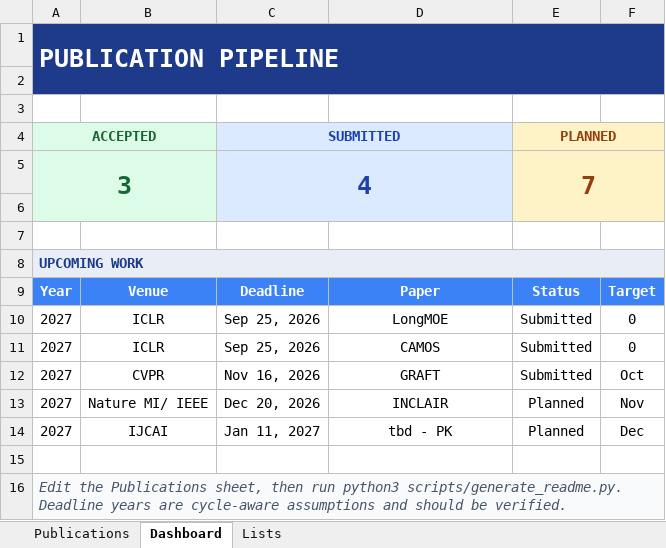
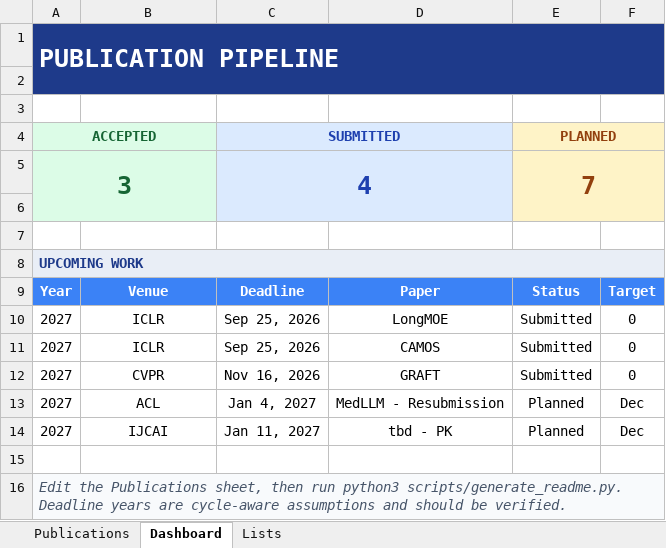
Before and after one commit to maxxrichard/Publication_Tracker, an Excel workbook: data/publications.xlsx, sheet Dashboard, drawn as a sheet; values as stored, in another font and other column widths than the file's, no borders; the diff names each change by its address in the sheet, - before the commit and + after, or states it on an @@ line.

```diff
--- a/data/publications.xlsx (sheet Dashboard)
+++ b/data/publications.xlsx (sheet Dashboard)
-F12: Oct
+F12: 0
-B13: Nature MI/ IEEE
+B13: ACL
-C13: Dec 20, 2026
+C13: Jan 4, 2027
-D13: INCLAIR
+D13: MedLLM - Resubmission
-F13: Nov
+F13: Dec
```
Also changed, not shown: sheet Publications, 1 other file.
